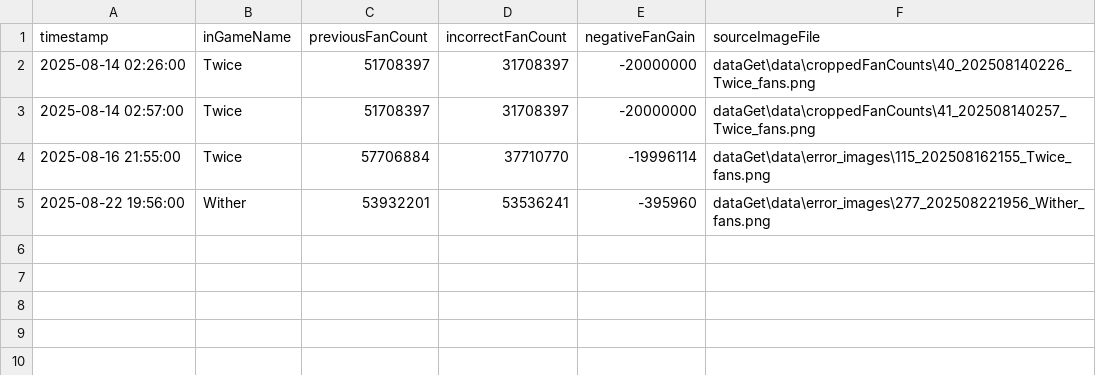
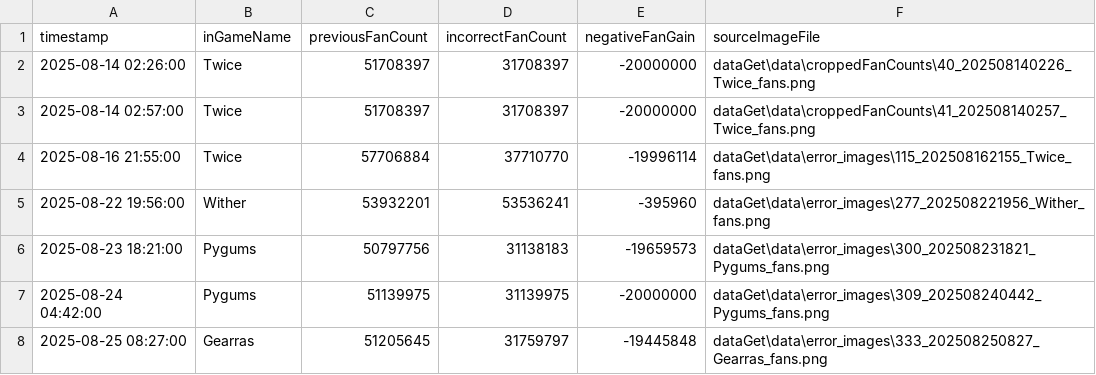
Before and after one commit to sdrawkcaBdeT/prettyDerbyClubAnalysis, a CSV file: data_validation_errors.csv, drawn as a sheet.

```diff
--- a/data_validation_errors.csv
+++ b/data_validation_errors.csv
@@ -5 +5,4 @@ timestamp,inGameName,previousFanCount,incorrectFanCount,negativeFanGain,sourceIm
 2025-08-22 19:56:00,Wither,53932201,53536241,-395960,dataGet\data\error_images\277_202508221956_Wither_fans.png
+2025-08-23 18:21:00,Pygums,50797756,31138183,-19659573,dataGet\data\error_images\300_202508231821_Pygums_fans.png
+2025-08-24 04:42:00,Pygums,51139975,31139975,-20000000,dataGet\data\error_images\309_202508240442_Pygums_fans.png
+2025-08-25 08:27:00,Gearras,51205645,31759797,-19445848,dataGet\data\error_images\333_202508250827_Gearras_fans.png
```
Also changed, not shown: market/crew_coins.csv, market/exchange_tax_stash.csv, 16 other files.
